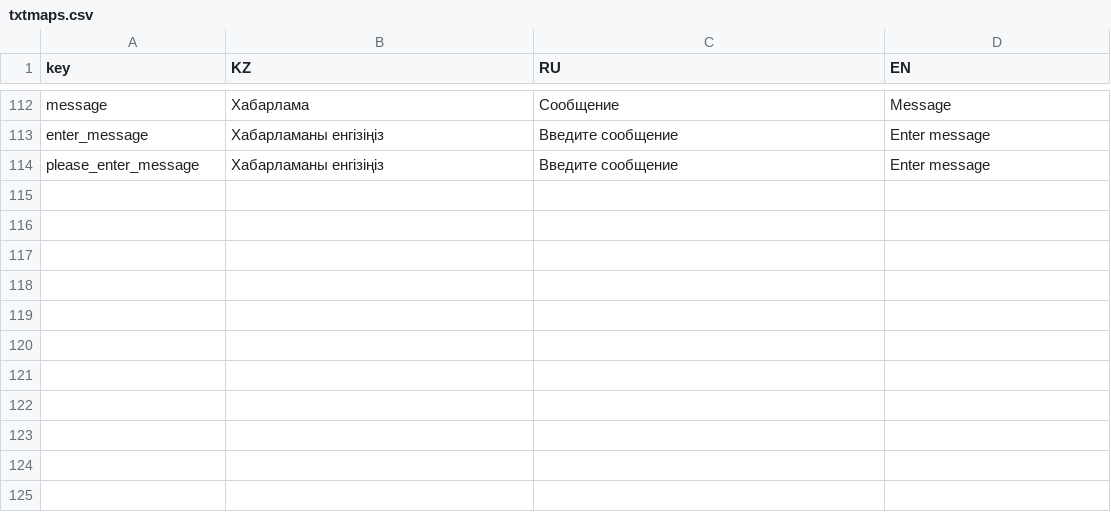
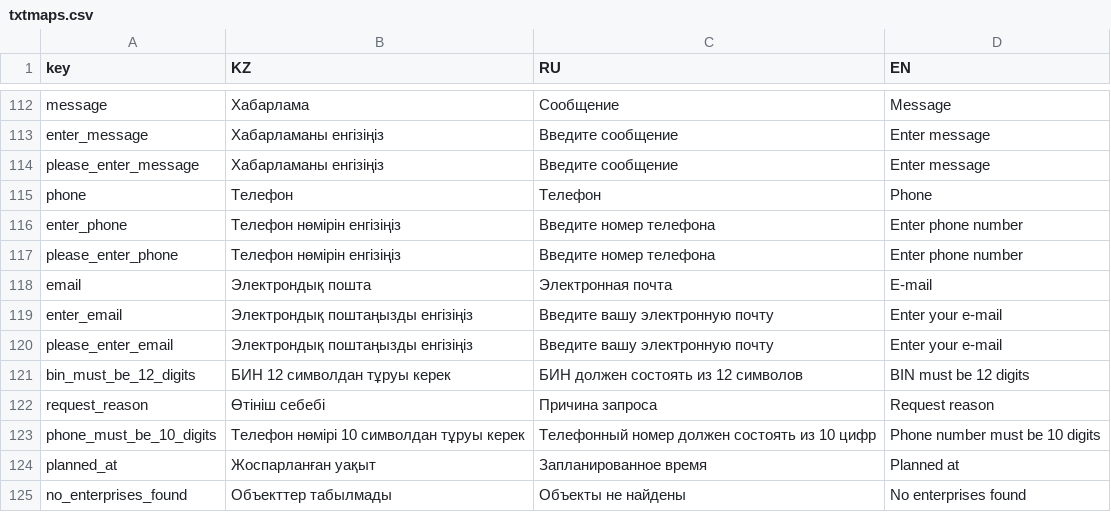
Before and after one commit to nnniyaz/national-office-privatization, a CSV file: client/txtmaps.csv, drawn as a sheet; only a part is shown, gaps mark what is left out.

```diff
--- a/client/txtmaps.csv
+++ b/client/txtmaps.csv
@@ -114 +114,12 @@
 "please_enter_message","Хабарламаны енгізіңіз","Введите сообщение","Enter message"
+"phone","Телефон","Телефон","Phone"
+"enter_phone","Телефон нөмірін енгізіңіз","Введите номер телефона","Enter phone number"
+"please_enter_phone","Телефон нөмірін енгізіңіз","Введите номер телефона","Enter phone number"
+"email","Электрондық пошта","Электронная почта","E-mail"
+"enter_email","Электрондық поштаңызды енгізіңіз","Введите вашу электронную почту","Enter your e-mail"
+"please_enter_email","Электрондық поштаңызды енгізіңіз","Введите вашу электронную почту","Enter your e-mail"
+"bin_must_be_12_digits","БИН 12 символдан тұруы керек","БИН должен состоять из 12 символов","BIN must be 12 digits"
+"request_reason","Өтініш себебі","Причина запроса","Request reason"
+"phone_must_be_10_digits","Телефон нөмірі 10 символдан тұруы керек","Телефонный номер должен состоять из 10 цифр","Phone number must be 10 digits"
+"planned_at","Жоспарланған уақыт","Запланированное время","Planned at"
+"no_enterprises_found","Объекттер табылмады","Объекты не найдены","No enterprises found"
```
Also changed, not shown: 26 other files.
